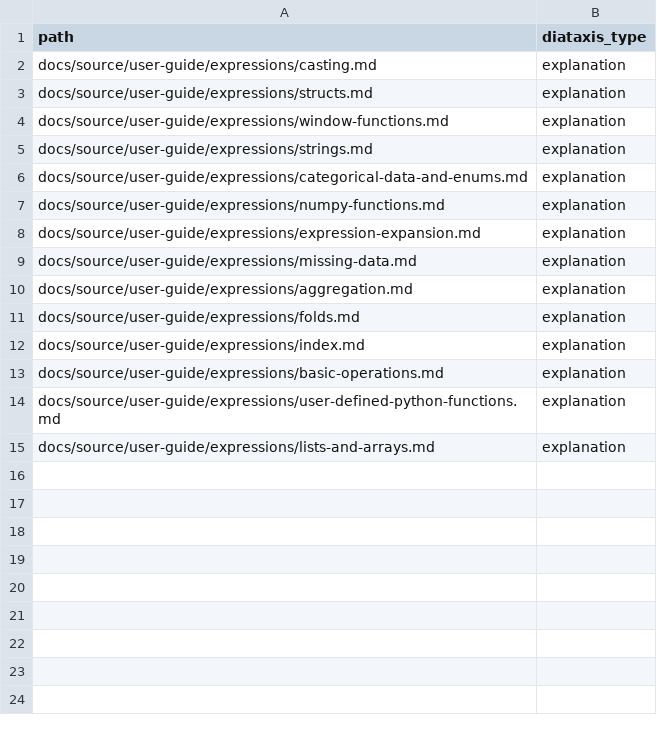
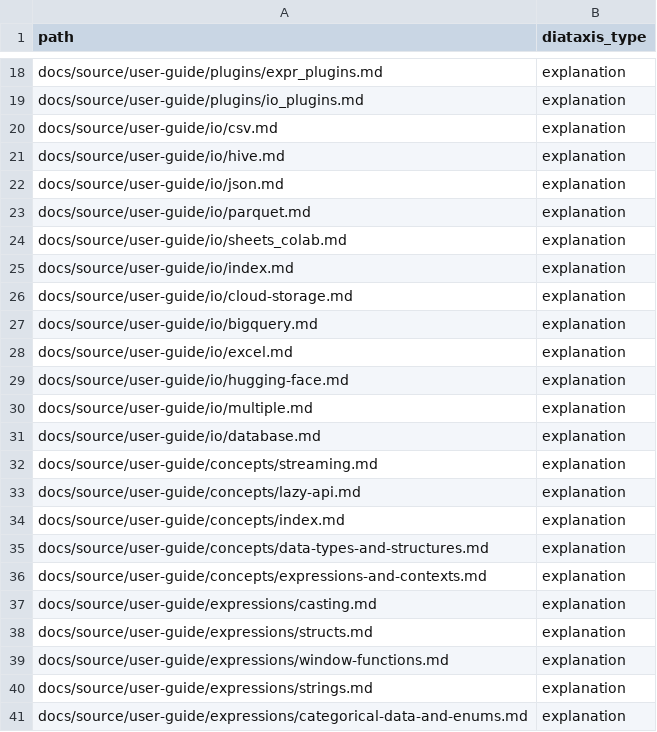
Before and after one commit to christopher-marshall/documentation-health, a CSV file: examples/polars_diataxis_types.csv, drawn as a sheet; only a part is shown, gaps mark what is left out; the shorter side is filled out with more unchanged rows; the diff covers the shown part only; the diff names each change by its address in the sheet, - before the commit and + after, or states it on an @@ line.

Commit message:
diataxis-generation

```diff
--- a/examples/polars_diataxis_types.csv
+++ b/examples/polars_diataxis_types.csv
+row 18: docs/source/user-guide/plugins/expr_plugins.md | explanation
+row 19: docs/source/user-guide/plugins/io_plugins.md | explanation
+row 20: docs/source/user-guide/io/csv.md | explanation
+row 21: docs/source/user-guide/io/hive.md | explanation
+row 22: docs/source/user-guide/io/json.md | explanation
+row 23: docs/source/user-guide/io/parquet.md | explanation
+row 24: docs/source/user-guide/io/sheets_colab.md | explanation
+row 25: docs/source/user-guide/io/index.md | explanation
+row 26: docs/source/user-guide/io/cloud-storage.md | explanation
+row 27: docs/source/user-guide/io/bigquery.md | explanation
+row 28: docs/source/user-guide/io/excel.md | explanation
+row 29: docs/source/user-guide/io/hugging-face.md | explanation
+row 30: docs/source/user-guide/io/multiple.md | explanation
+row 31: docs/source/user-guide/io/database.md | explanation
+row 32: docs/source/user-guide/concepts/streaming.md | explanation
+row 33: docs/source/user-guide/concepts/lazy-api.md | explanation
+row 34: docs/source/user-guide/concepts/index.md | explanation
+row 35: docs/source/user-guide/concepts/data-types-and-structures.md | explanation
+row 36: docs/source/user-guide/concepts/expressions-and-contexts.md | explanation
```
Also changed, not shown: 38 added rows elsewhere in this file, 2 other files.
